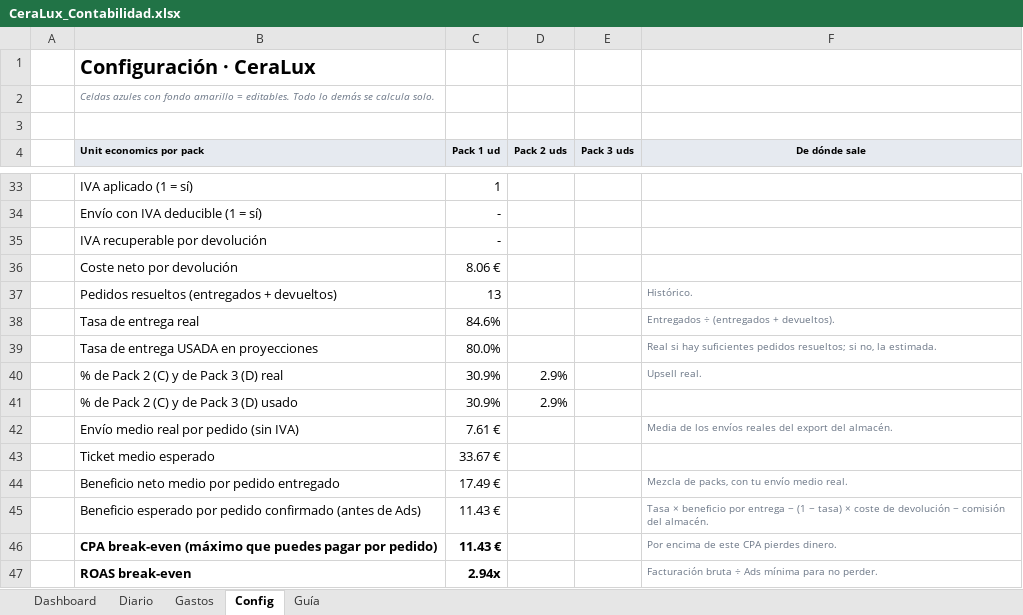
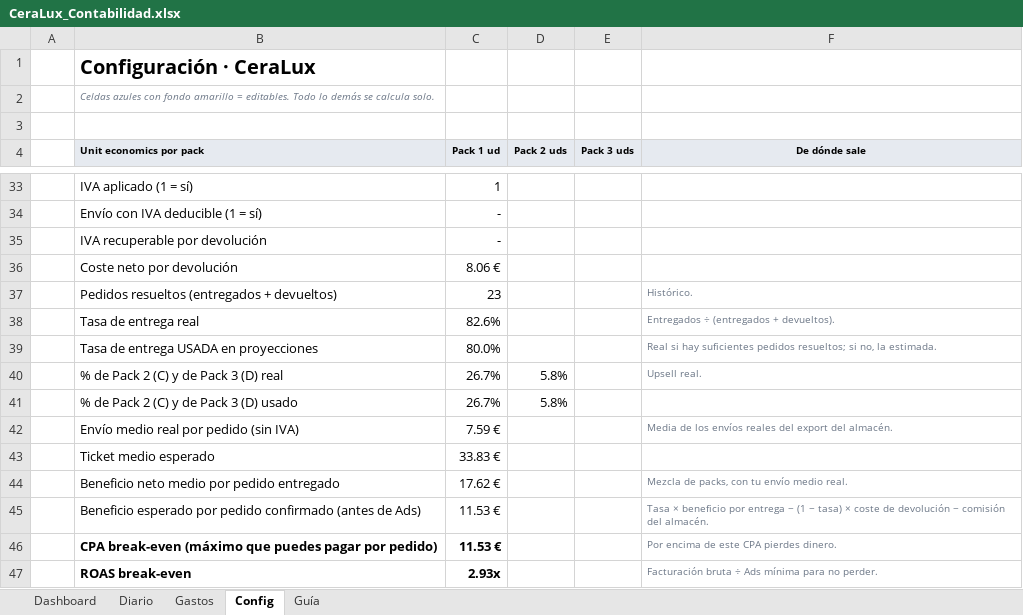
Before and after one commit to alecduncan6/CLAUDEALEC, an Excel workbook: contabilidad/CeraLux_Contabilidad.xlsx, sheet Config, drawn as a sheet; only a part is shown, gaps mark what is left out; values as stored, in another font and other column widths than the file's, no borders; the diff names each change by its address in the sheet, - before the commit and + after, or states it on an @@ line.

```diff
--- a/contabilidad/CeraLux_Contabilidad.xlsx (sheet Config)
+++ b/contabilidad/CeraLux_Contabilidad.xlsx (sheet Config)
-C37 (Pack 1 ud): 13
+C37 (Pack 1 ud): 23
-C38 (Pack 1 ud): 84.6%
+C38 (Pack 1 ud): 82.6%
-C40:C41 (Pack 1 ud): 30.9%
+C40:C41 (Pack 1 ud): 26.7%
-D40:D41 (Pack 2 uds): 2.9%
+D40:D41 (Pack 2 uds): 5.8%
-C42 (Pack 1 ud): 7.61 €
+C42 (Pack 1 ud): 7.59 €
-C43 (Pack 1 ud): 33.67 €
+C43 (Pack 1 ud): 33.83 €
-C44 (Pack 1 ud): 17.49 €
+C44 (Pack 1 ud): 17.62 €
-C45:C46 (Pack 1 ud): 11.43 €
+C45:C46 (Pack 1 ud): 11.53 €
-C47 (Pack 1 ud): 2.94x
+C47 (Pack 1 ud): 2.93x
```
Also changed, not shown: sheet Diario, sheet Dashboard, formulas that keep their value, charts or pictures, 4 other files.
